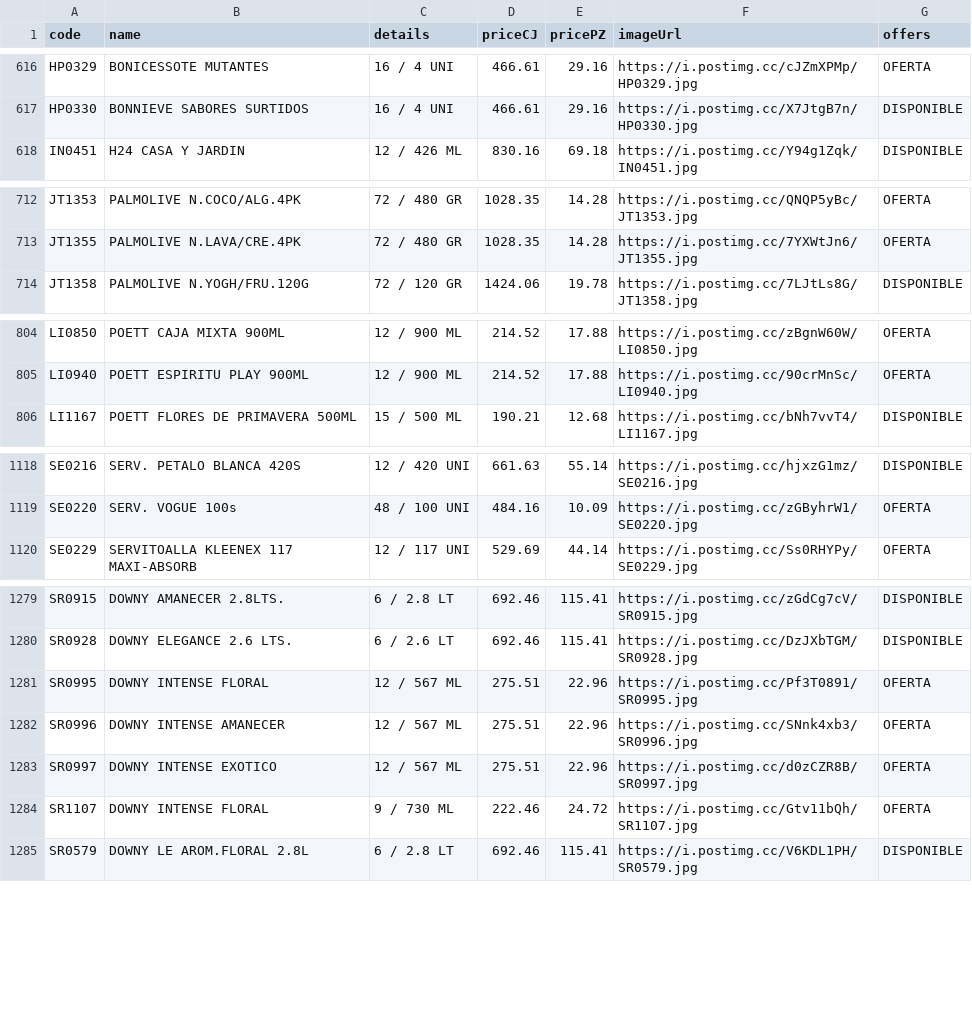
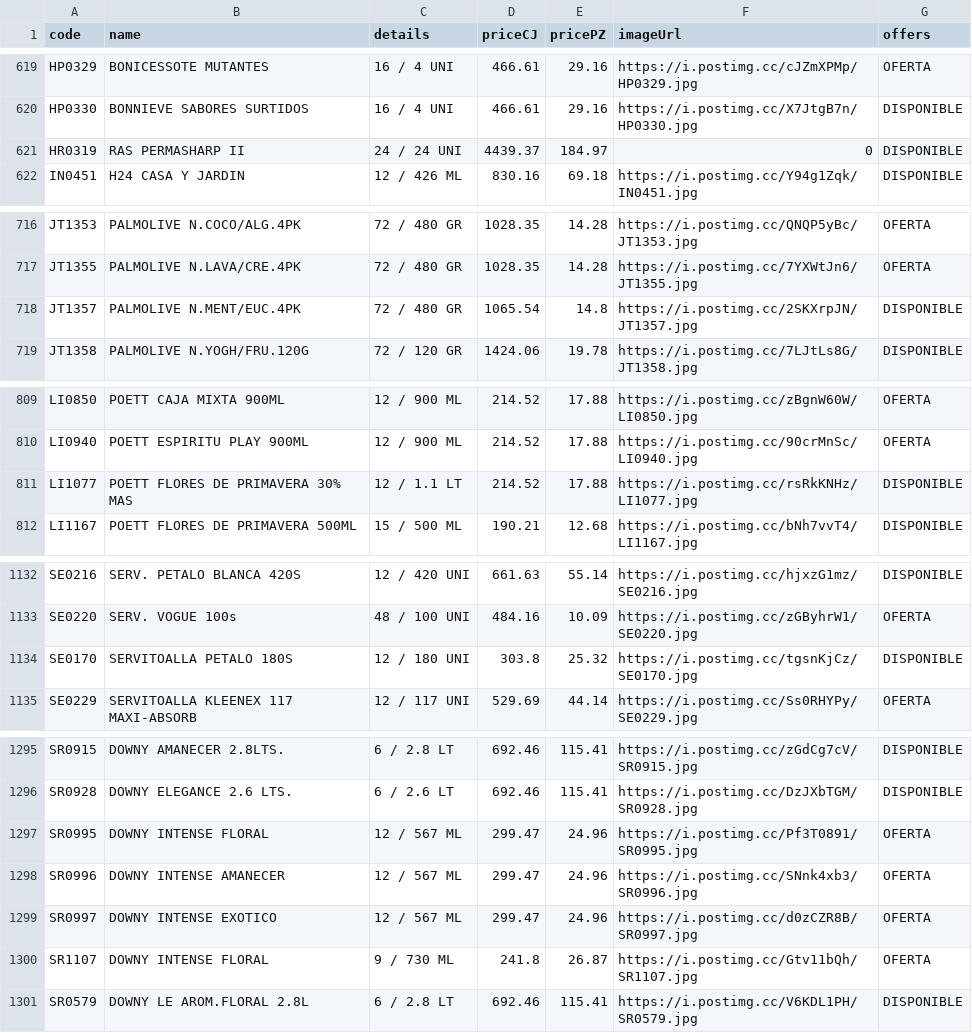
Before and after one commit to Mac-U/supermac-DB, a CSV file: productos.csv, drawn as a sheet; only a part is shown, gaps mark what is left out; the diff covers the shown part only.

```diff
--- a/productos.csv
+++ b/productos.csv
@@ -617,2 +620,3 @@ HP0329,BONICESSOTE MUTANTES,16 / 4 UNI,466.61,29.16,https://i.postimg.cc/cJZmXPM
 HP0330,BONNIEVE  SABORES SURTIDOS,16 / 4 UNI,466.61,29.16,https://i.postimg.cc/X7JtgB7n/HP0330.jpg,DISPONIBLE
+HR0319,RAS PERMASHARP II,24 / 24 UNI,4439.37,184.97,0,DISPONIBLE
 IN0451,H24 CASA Y JARDIN,12 / 426 ML,830.16,69.18,https://i.postimg.cc/Y94g1Zqk/IN0451.jpg,DISPONIBLE
@@ -713,2 +717,3 @@ JT1353,PALMOLIVE N.COCO/ALG.4PK,72 / 480 GR,1028.35,14.28,https://i.postimg.cc/Q
 JT1355,PALMOLIVE N.LAVA/CRE.4PK,72 / 480 GR,1028.35,14.28,https://i.postimg.cc/7YXWtJn6/JT1355.jpg,OFERTA
+JT1357,PALMOLIVE N.MENT/EUC.4PK,72 / 480 GR,1065.54,14.8,https://i.postimg.cc/2SKXrpJN/JT1357.jpg,DISPONIBLE
 JT1358,PALMOLIVE N.YOGH/FRU.120G,72 / 120 GR,1424.06,19.78,https://i.postimg.cc/7LJtLs8G/JT1358.jpg,DISPONIBLE
@@ -805,2 +810,3 @@ LI0850,POETT CAJA MIXTA 900ML,12 / 900 ML,214.52,17.88,https://i.postimg.cc/zBgn
 LI0940,POETT ESPIRITU PLAY 900ML,12 / 900 ML,214.52,17.88,https://i.postimg.cc/90crMnSc/LI0940.jpg,OFERTA
+LI1077,POETT FLORES DE PRIMAVERA 30% MAS,12 / 1.1 LT,214.52,17.88,https://i.postimg.cc/rsRkKNHz/LI1077.jpg,DISPONIBLE
 LI1167,POETT FLORES DE PRIMAVERA 500ML,15 / 500 ML,190.21,12.68,https://i.postimg.cc/bNh7vvT4/LI1167.jpg,DISPONIBLE
@@ -1119,2 +1133,3 @@ SE0216,SERV. PETALO BLANCA 420S,12 / 420 UNI,661.63,55.14,https://i.postimg.cc/h
 SE0220,SERV. VOGUE 100s,48 / 100 UNI,484.16,10.09,https://i.postimg.cc/zGByhrW1/SE0220.jpg,OFERTA
+SE0170,SERVITOALLA PETALO 180S,12 / 180 UNI,303.8,25.32,https://i.postimg.cc/tgsnKjCz/SE0170.jpg,DISPONIBLE
 SE0229,SERVITOALLA KLEENEX 117 MAXI-ABSORB,12 / 117 UNI,529.69,44.14,https://i.postimg.cc/Ss0RHYPy/SE0229.jpg,OFERTA
@@ -1280,6 +1296,6 @@ SR0915,DOWNY AMANECER 2.8LTS.,6 / 2.8 LT,692.46,115.41,https://i.postimg.cc/zGdC
 SR0928,DOWNY ELEGANCE 2.6 LTS.,6 / 2.6 LT,692.46,115.41,https://i.postimg.cc/DzJXbTGM/SR0928.jpg,DISPONIBLE
-SR0995,DOWNY INTENSE FLORAL,12 / 567 ML,275.51,22.96,https://i.postimg.cc/Pf3T0891/SR0995.jpg,OFERTA
-SR0996,DOWNY INTENSE AMANECER,12 / 567 ML,275.51,22.96,https://i.postimg.cc/SNnk4xb3/SR0996.jpg,OFERTA
-SR0997,DOWNY INTENSE EXOTICO,12 / 567 ML,275.51,22.96,https://i.postimg.cc/d0zCZR8B/SR0997.jpg,OFERTA
-SR1107,DOWNY INTENSE FLORAL,9 / 730 ML,222.46,24.72,https://i.postimg.cc/Gtv11bQh/SR1107.jpg,OFERTA
+SR0995,DOWNY INTENSE FLORAL,12 / 567 ML,299.47,24.96,https://i.postimg.cc/Pf3T0891/SR0995.jpg,OFERTA
+SR0996,DOWNY INTENSE AMANECER,12 / 567 ML,299.47,24.96,https://i.postimg.cc/SNnk4xb3/SR0996.jpg,OFERTA
+SR0997,DOWNY INTENSE EXOTICO,12 / 567 ML,299.47,24.96,https://i.postimg.cc/d0zCZR8B/SR0997.jpg,OFERTA
+SR1107,DOWNY INTENSE FLORAL,9 / 730 ML,241.8,26.87,https://i.postimg.cc/Gtv11bQh/SR1107.jpg,OFERTA
 SR0579,DOWNY LE AROM.FLORAL 2.8L,6 / 2.8 LT,692.46,115.41,https://i.postimg.cc/V6KDL1PH/SR0579.jpg,DISPONIBLE
```
Also changed, not shown: 13 added rows, 3 moved rows and 38 edited cells elsewhere in this file.
